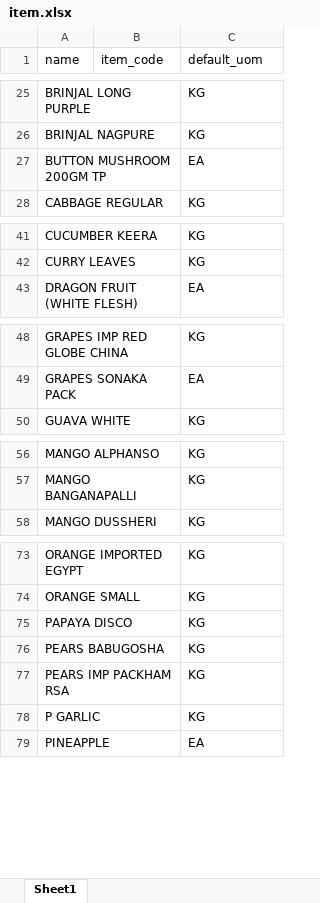
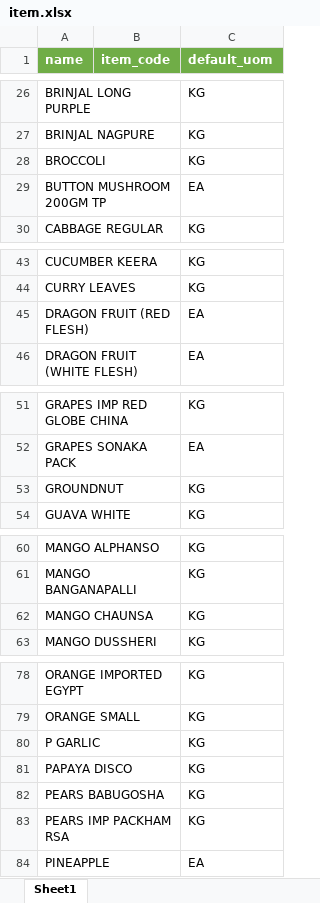
Before and after one commit to pushkar02-op/Supplychain-mobile, an Excel workbook: backend/app/db/seed/data/item.xlsx, sheet Sheet1, drawn as a sheet; only a part is shown, gaps mark what is left out; values as stored, in another font and other column widths than the file's, no borders; the diff covers the shown part only; the diff names each change by its address in the sheet, - before the commit and + after, or states it on an @@ line.

```diff
--- a/backend/app/db/seed/data/item.xlsx (sheet Sheet1)
+++ b/backend/app/db/seed/data/item.xlsx (sheet Sheet1)
@@ A1:C1 fill: none → #70AD47, bold: off → on, text colour: black → #FFFFFF @@
+row 28: BROCCOLI |  | KG
+row 45: DRAGON FRUIT (RED FLESH) |  | EA
+row 53: GROUNDNUT |  | KG
+row 62: MANGO CHAUNSA |  | KG
@@ row 78 moved to row 80: P GARLIC @@
```
Also changed, not shown: 5 added rows, 1 removed row and 2 moved rows elsewhere in this sheet, backend/app/db/seed/data/alias.xlsx, backend/app/db/seed/data/conversion.xlsx, 16 other files.
